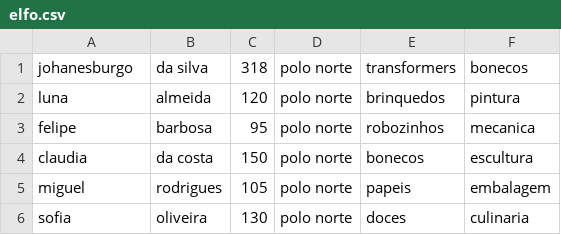
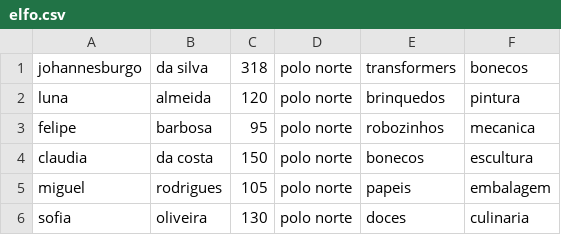
Before and after one commit to tonhao255/Trabalho_Final, a CSV file: data/elfo.csv, drawn as a sheet.

```diff
--- a/data/elfo.csv
+++ b/data/elfo.csv
@@ -1,2 +1,2 @@
-johanesburgo,da silva,318,polo norte,transformers,bonecos
+johannesburgo,da silva,318,polo norte,transformers,bonecos
 luna,almeida,120,polo norte,brinquedos,pintura
```
Also changed, not shown: 3 other files.
